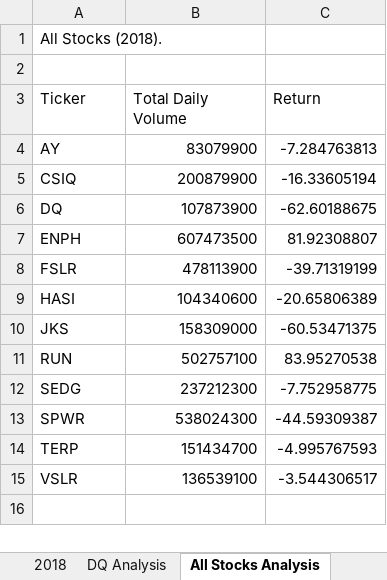
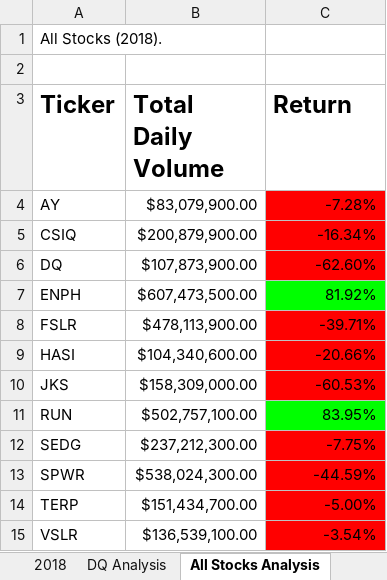
Before and after one commit to efrenbernal90/stock-analysis, an Excel workbook: green_stocks.xlsm, sheet All Stocks Analysis, drawn as a sheet; values as stored, in another font and other column widths than the file's, no borders; the diff names each change by its address in the sheet, - before the commit and + after, or states it on an @@ line.

Commit message:
add conditional formatting for All Stocks Analysis

```diff
--- a/green_stocks.xlsm (sheet All Stocks Analysis)
+++ b/green_stocks.xlsm (sheet All Stocks Analysis)
-A3:C3 bold: off
+A3:C3 bold: on, text size: larger
-B4 (Total Daily Volume): 83079900
+B4 (Total Daily Volume): $83,079,900.00
-C4 (Return): -7.284763813
+C4 (Return): -7.28%
-C4:C6 fill: none
+C4:C6 fill: #FF0000
-B5 (Total Daily Volume): 200879900
+B5 (Total Daily Volume): $200,879,900.00
-C5 (Return): -16.33605194
+C5 (Return): -16.34%
-B6 (Total Daily Volume): 107873900
+B6 (Total Daily Volume): $107,873,900.00
-C6 (Return): -62.60188675
+C6 (Return): -62.60%
-B7 (Total Daily Volume): 607473500
+B7 (Total Daily Volume): $607,473,500.00
-C7 (Return): 81.92308807
+C7 (Return): 81.92%
-C7 fill: none
+C7 fill: #00FF00
-B8 (Total Daily Volume): 478113900
+B8 (Total Daily Volume): $478,113,900.00
-C8 (Return): -39.71319199
+C8 (Return): -39.71%
-C8:C10 fill: none
+C8:C10 fill: #FF0000
-B9 (Total Daily Volume): 104340600
+B9 (Total Daily Volume): $104,340,600.00
-C9 (Return): -20.65806389
+C9 (Return): -20.66%
-B10 (Total Daily Volume): 158309000
+B10 (Total Daily Volume): $158,309,000.00
-C10 (Return): -60.53471375
+C10 (Return): -60.53%
-B11 (Total Daily Volume): 502757100
+B11 (Total Daily Volume): $502,757,100.00
-C11 (Return): 83.95270538
+C11 (Return): 83.95%
-C11 fill: none
+C11 fill: #00FF00
-B12 (Total Daily Volume): 237212300
+B12 (Total Daily Volume): $237,212,300.00
-C12 (Return): -7.752958775
+C12 (Return): -7.75%
-C12:C15 fill: none
+C12:C15 fill: #FF0000
-B13 (Total Daily Volume): 538024300
+B13 (Total Daily Volume): $538,024,300.00
-C13 (Return): -44.59309387
+C13 (Return): -44.59%
-B14 (Total Daily Volume): 151434700
+B14 (Total Daily Volume): $151,434,700.00
-C14 (Return): -4.995767593
+C14 (Return): -5.00%
-B15 (Total Daily Volume): 136539100
+B15 (Total Daily Volume): $136,539,100.00
-C15 (Return): -3.544306517
+C15 (Return): -3.54%
```
Also changed, not shown: sheet Skill Drill.
